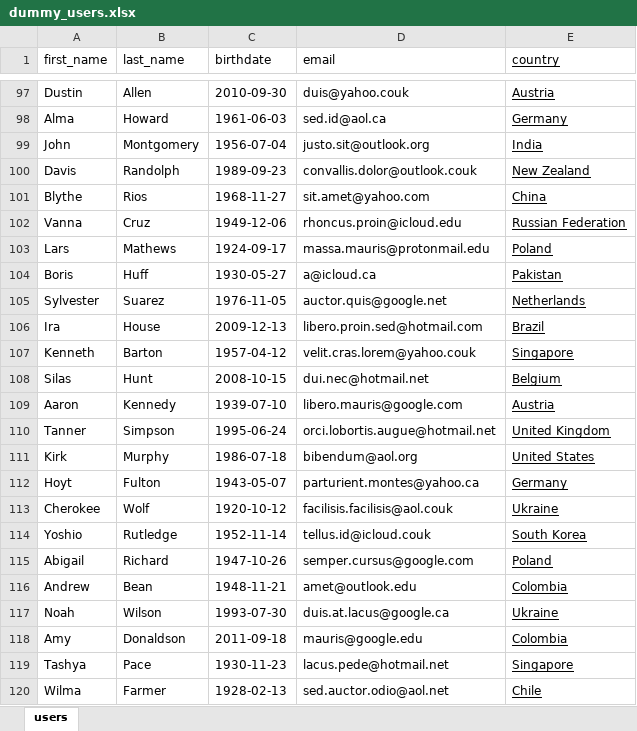
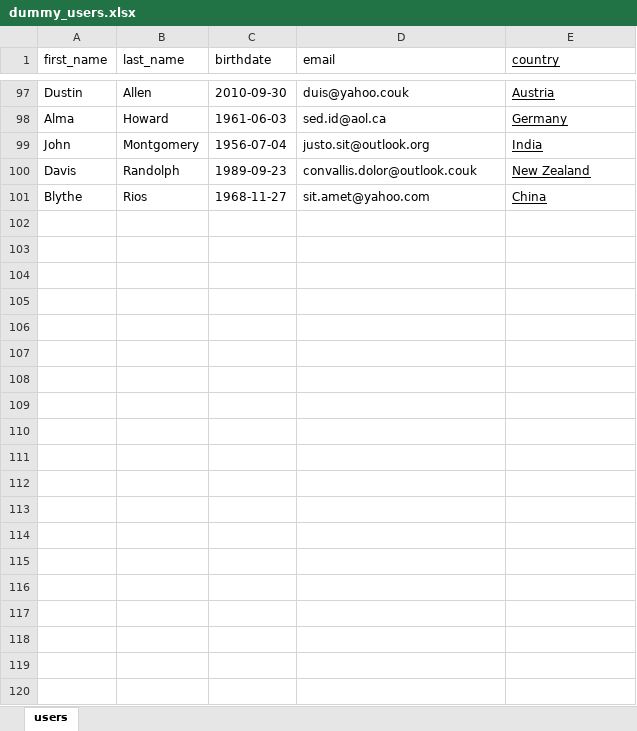
Before and after one commit to cesarnavi/wispok-api-demo, an Excel workbook: src/data/dummy_users.xlsx, sheet users, drawn as a sheet; only a part is shown, gaps mark what is left out; values as stored, in another font and other column widths than the file's, no borders; the diff covers the shown part only; the diff names each change by its address in the sheet, - before the commit and + after, or states it on an @@ line.

Commit message:
adjusted xlsx file

```diff
--- a/src/data/dummy_users.xlsx (sheet users)
+++ b/src/data/dummy_users.xlsx (sheet users)
-row 102: Vanna | Cruz | 1949-12-06 | rhoncus.proin@icloud.edu | Russian Federation
-row 103: Lars | Mathews | 1924-09-17 | massa.mauris@protonmail.edu | Poland
-row 104: Boris | Huff | 1930-05-27 | a@icloud.ca | Pakistan
-row 105: Sylvester | Suarez | 1976-11-05 | auctor.quis@google.net | Netherlands
-row 106: Ira | House | 2009-12-13 | libero.proin.sed@hotmail.com | Brazil
-row 107: Kenneth | Barton | 1957-04-12 | velit.cras.lorem@yahoo.couk | Singapore
-row 108: Silas | Hunt | 2008-10-15 | dui.nec@hotmail.net | Belgium
-row 109: Aaron | Kennedy | 1939-07-10 | libero.mauris@google.com | Austria
-row 110: Tanner | Simpson | 1995-06-24 | orci.lobortis.augue@hotmail.net | United Kingdom
-row 111: Kirk | Murphy | 1986-07-18 | bibendum@aol.org | United States
-row 112: Hoyt | Fulton | 1943-05-07 | parturient.montes@yahoo.ca | Germany
-row 113: Cherokee | Wolf | 1920-10-12 | facilisis.facilisis@aol.couk | Ukraine
-row 114: Yoshio | Rutledge | 1952-11-14 | tellus.id@icloud.couk | South Korea
-row 115: Abigail | Richard | 1947-10-26 | semper.cursus@google.com | Poland
-row 116: Andrew | Bean | 1948-11-21 | amet@outlook.edu | Colombia
-row 117: Noah | Wilson | 1993-07-30 | duis.at.lacus@google.ca | Ukraine
-row 118: Amy | Donaldson | 2011-09-18 | mauris@google.edu | Colombia
-row 119: Tashya | Pace | 1930-11-23 | lacus.pede@hotmail.net | Singapore
-row 120: Wilma | Farmer | 1928-02-13 | sed.auctor.odio@aol.net | Chile
```
Also changed, not shown: 380 removed rows elsewhere in this sheet, 1 other file.
